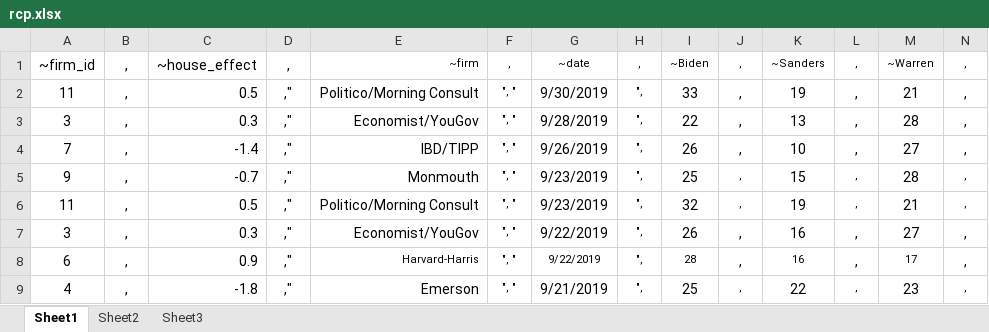
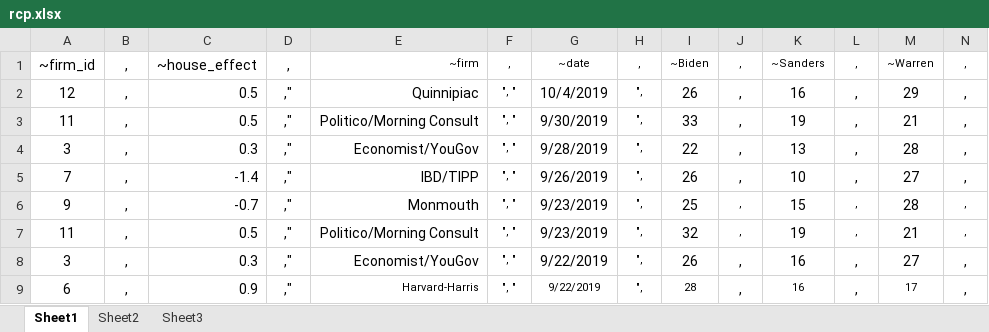
Before and after one commit to McCartneyAC/average_of_polls, an Excel workbook: rcp.xlsx, sheet Sheet1, drawn as a sheet; only a part is shown; the shorter side is filled out with more unchanged rows; values as stored, in another font and other column widths than the file's, no borders; rows hold the shown columns only; the diff names each change by its address in the sheet, - before the commit and + after, or states it on an @@ line.

Commit message:
q-pac on 10.9

```diff
--- a/rcp.xlsx (sheet Sheet1)
+++ b/rcp.xlsx (sheet Sheet1)
+row 2: 12 | , | 0.5 | ," | Quinnipiac | ", " | 10/4/2019 | ", | 26 | , | 16 | , | 29 | ,
```
